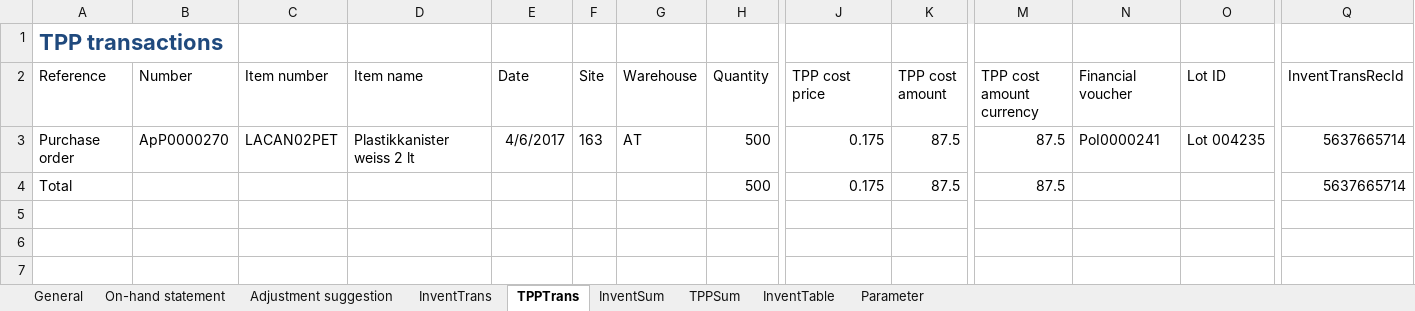
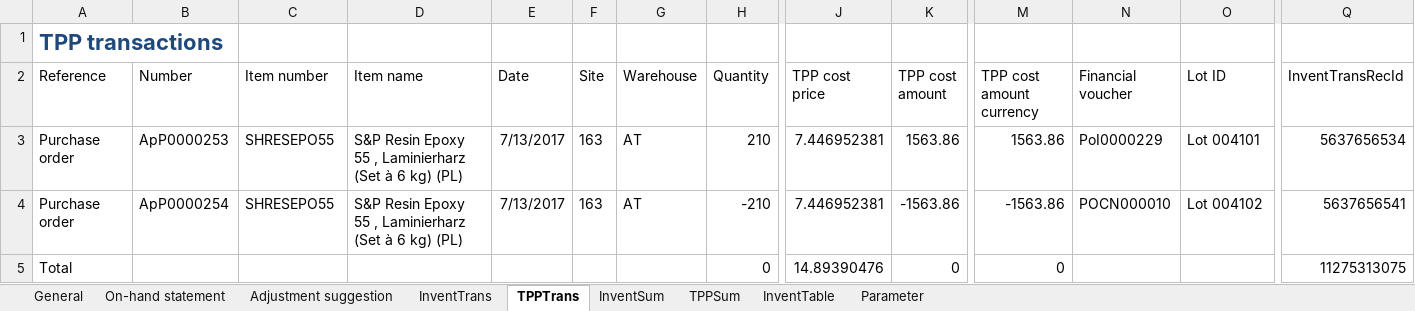
Before and after one commit to wkspeaker/Atlas-Reports, an Excel workbook: RLSE0004394 Control Report for TPP adjustment/Control report_V0_Copy.xlsm, sheet TPPTrans, drawn as a sheet; only a part is shown, gaps mark what is left out; values as stored, in another font and other column widths than the file's, no borders; table styles not drawn; removed rows and columns are numbered as before the commit, all else as after; rows hold the shown columns only; the diff names each change by its address in the sheet, - before the commit and + after, or states it on an @@ line.

```diff
--- a/RLSE0004394 Control Report for TPP adjustment/Control report_V0_Copy.xlsm (sheet TPPTrans)
+++ b/RLSE0004394 Control Report for TPP adjustment/Control report_V0_Copy.xlsm (sheet TPPTrans)
-B3 (Number): ApP0000270
+B3 (Number): ApP0000253
-C3 (Item number): LACAN02PET
+C3 (Item number): SHRESEPO55
-D3 (Item name): Plastikkanister weiss 2 lt
+D3 (Item name): S&P Resin Epoxy 55 , Laminierharz (Set à 6 kg) (PL)
-E3 (Date): 4/6/2017
+E3 (Date): 7/13/2017
-H3 (Quantity): 500
+H3 (Quantity): 210
-J3 (TPP cost price): 0.175
+J3 (TPP cost price): 7.446952381
-K3 (TPP cost amount): 87.5
+K3 (TPP cost amount): 1563.86
-M3 (TPP cost amount currency): 87.5
+M3 (TPP cost amount currency): 1563.86
-N3 (Financial voucher): PoI0000241
+N3 (Financial voucher): PoI0000229
-O3 (Lot ID): Lot 004235
+O3 (Lot ID): Lot 004101
-Q3 (InventTransRecId): 5637665714
+Q3 (InventTransRecId): 5637656534
-row 4: Total |  |  |  |  |  |  | 500 | 0.175 | 87.5 | 87.5 |  |  | 5637665714
+row 4: Purchase order | ApP0000254 | SHRESEPO55 | S&P Resin Epoxy 55 , Laminierharz (Set à 6 kg) (PL) | 7/13/2017 | 163 | AT | -210 | 7.446952381 | -1563.86 | -1563.86 | POCN000010 | Lot 004102 | 5637656541
+row 5: Total |  |  |  |  |  |  | 0 | 14.89390476 | 0 | 0 |  |  | 11275313075
```
Also changed, not shown: sheet Adjustment suggestion, sheet InventTrans, sheet On-hand statement, sheet InventSum, sheet TPPSum, sheet InventTable, 1 more sheet, charts or pictures.
